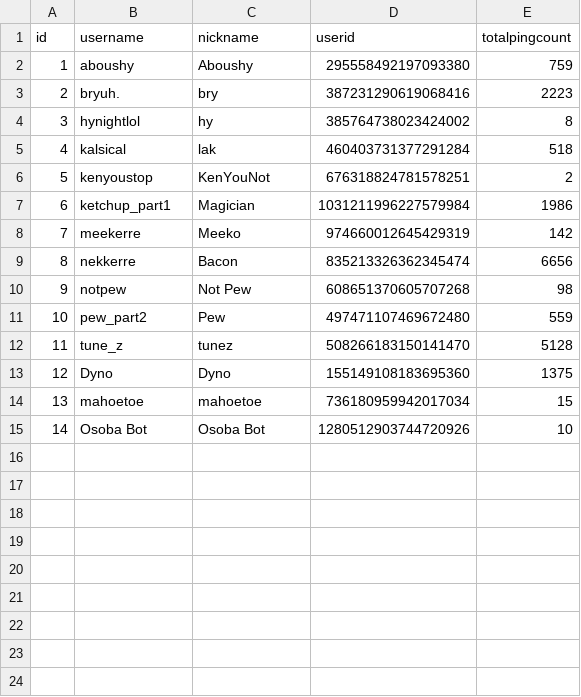
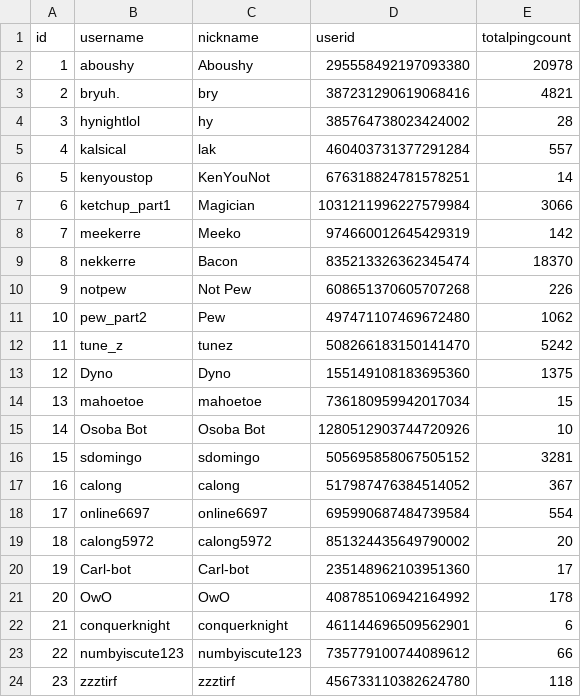
Before and after one commit to bmyj0176/OsobaBot, a CSV file: userdata.csv, drawn as a sheet.

```diff
--- a/userdata.csv
+++ b/userdata.csv
@@ -1,13 +1,13 @@
 id,username,nickname,userid,totalpingcount
-1,aboushy,Aboushy,295558492197093380,759
-2,bryuh.,bry,387231290619068416,2223
-3,hynightlol,hy,385764738023424002,8
-4,kalsical,lak,460403731377291284,518
-5,kenyoustop,KenYouNot,676318824781578251,2
-6,ketchup_part1,Magician,1031211996227579984,1986
+1,aboushy,Aboushy,295558492197093380,20978
+2,bryuh.,bry,387231290619068416,4821
+3,hynightlol,hy,385764738023424002,28
+4,kalsical,lak,460403731377291284,557
+5,kenyoustop,KenYouNot,676318824781578251,14
+6,ketchup_part1,Magician,1031211996227579984,3066
 7,meekerre,Meeko,974660012645429319,142
-8,nekkerre,Bacon,835213326362345474,6656
-9,notpew,Not Pew,608651370605707268,98
-10,pew_part2,Pew,497471107469672480,559
-11,tune_z,tunez,508266183150141470,5128
+8,nekkerre,Bacon,835213326362345474,18370
+9,notpew,Not Pew,608651370605707268,226
+10,pew_part2,Pew,497471107469672480,1062
+11,tune_z,tunez,508266183150141470,5242
 12,Dyno,Dyno,155149108183695360,1375
@@ -15 +15,10 @@ id,username,nickname,userid,totalpingcount
 14,Osoba Bot,Osoba Bot,1280512903744720926,10
+15,sdomingo,sdomingo,505695858067505152,3281
+16,calong,calong,517987476384514052,367
+17,online6697,online6697,695990687484739584,554
+18,calong5972,calong5972,851324435649790002,20
+19,Carl-bot,Carl-bot,235148962103951360,17
+20,OwO,OwO,408785106942164992,178
+21,conquerknight,conquerknight,461144696509562901,6
+22,numbyiscute123,numbyiscute123,735779100744089612,66
+23,zzztirf,zzztirf,456733110382624780,118
```
Also changed, not shown: 4 other files.
